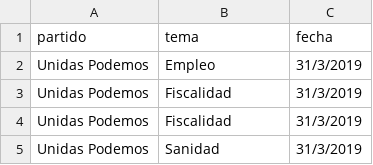
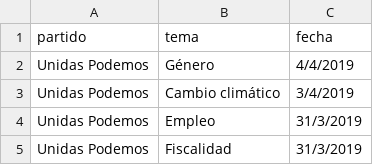
Before and after one commit to bislai/lab, a CSV file: poletika/partidos/unidas-podemos/unidas-podemos.csv, drawn as a sheet; only a part is shown; the shorter side is filled out with more unchanged rows.

```diff
--- a/poletika/partidos/unidas-podemos/unidas-podemos.csv
+++ b/poletika/partidos/unidas-podemos/unidas-podemos.csv
@@ -1,2 +1,4 @@
 partido,tema,fecha
+Unidas Podemos,Género,4/4/2019
+Unidas Podemos,Cambio climático,3/4/2019
 Unidas Podemos,Empleo,31/3/2019
```
Also changed, not shown: poletika/partidos/ciudadanos/ciudadanos.csv, poletika/partidos/partido-popular/partido-popular.csv, 16 other files.
